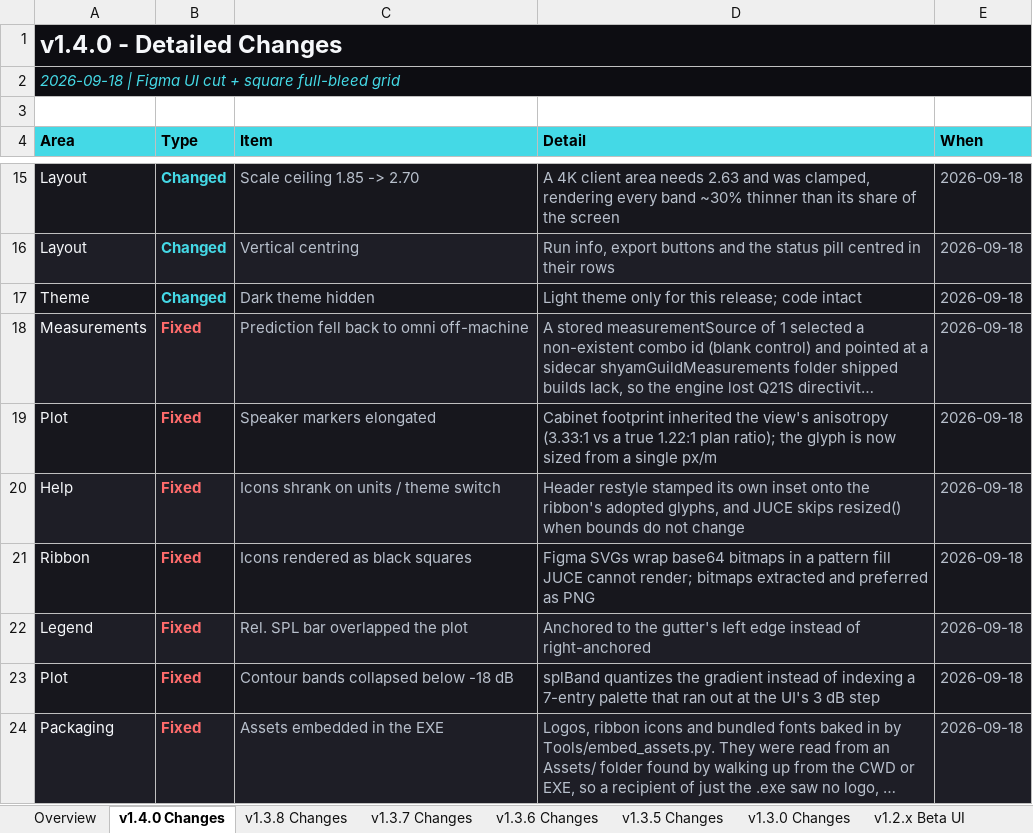
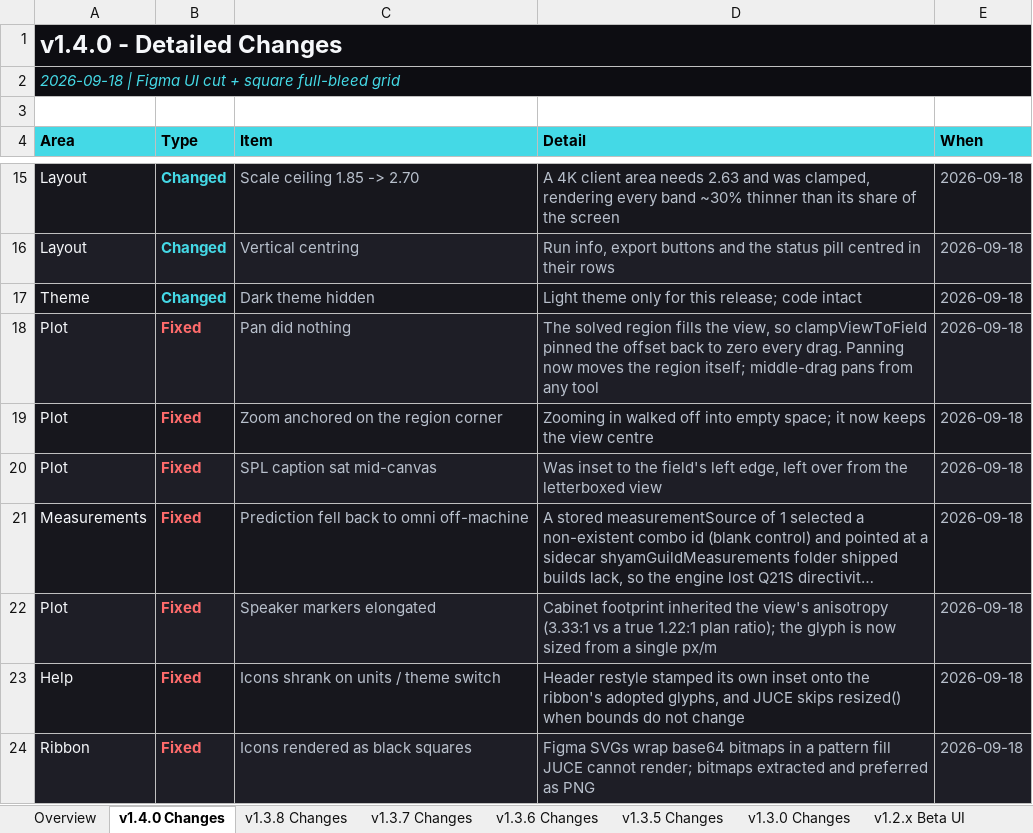
Before and after one commit to Abhishek371222/prediction-software, an Excel workbook: ShyamGui/CHANGELOG.xlsx, sheet v1.4.0 Changes, drawn as a sheet; only a part is shown, gaps mark what is left out; the shorter side is filled out with more unchanged rows; long unchanged cells end in …; values as stored, in another font and other column widths than the file's, no borders; the diff names each change by its address in the sheet, - before the commit and + after, or states it on an @@ line.

```diff
--- a/ShyamGui/CHANGELOG.xlsx (sheet v1.4.0 Changes)
+++ b/ShyamGui/CHANGELOG.xlsx (sheet v1.4.0 Changes)
+row 18: Plot | Fixed | Pan did nothing | The solved region fills the view, so clampViewToField pinned the offset back to zero every drag. Panning now moves the region itself; middle-drag pans from any tool | 2026-09-18
+row 19: Plot | Fixed | Zoom anchored on the region corner | Zooming in walked off into empty space; it now keeps the view centre | 2026-09-18
+row 20: Plot | Fixed | SPL caption sat mid-canvas | Was inset to the field's left edge, left over from the letterboxed view | 2026-09-18
```
Also changed, not shown: 12 other files.
